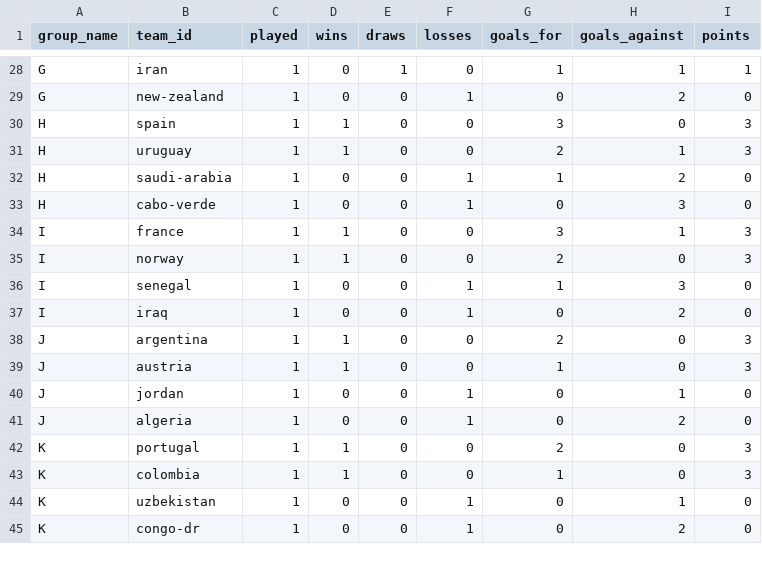
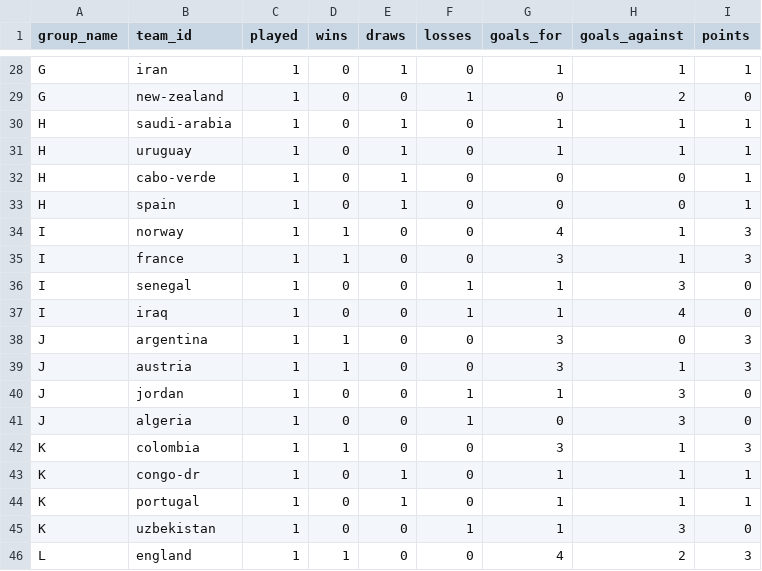
Before and after one commit to jonit-dev/worldcup-forecast-2026, a CSV file: data/raw/standings_sample.csv, drawn as a sheet; only a part is shown, gaps mark what is left out; the diff covers the shown part only.

```diff
--- a/data/raw/standings_sample.csv
+++ b/data/raw/standings_sample.csv
@@ -29,17 +29,18 @@ G,iran,1,0,1,0,1,1,1
 G,new-zealand,1,0,0,1,0,2,0
-H,spain,1,1,0,0,3,0,3
-H,uruguay,1,1,0,0,2,1,3
-H,saudi-arabia,1,0,0,1,1,2,0
-H,cabo-verde,1,0,0,1,0,3,0
+H,saudi-arabia,1,0,1,0,1,1,1
+H,uruguay,1,0,1,0,1,1,1
+H,cabo-verde,1,0,1,0,0,0,1
+H,spain,1,0,1,0,0,0,1
+I,norway,1,1,0,0,4,1,3
 I,france,1,1,0,0,3,1,3
-I,norway,1,1,0,0,2,0,3
 I,senegal,1,0,0,1,1,3,0
-I,iraq,1,0,0,1,0,2,0
-J,argentina,1,1,0,0,2,0,3
-J,austria,1,1,0,0,1,0,3
-J,jordan,1,0,0,1,0,1,0
-J,algeria,1,0,0,1,0,2,0
-K,portugal,1,1,0,0,2,0,3
-K,colombia,1,1,0,0,1,0,3
-K,uzbekistan,1,0,0,1,0,1,0
-K,congo-dr,1,0,0,1,0,2,0
+I,iraq,1,0,0,1,1,4,0
+J,argentina,1,1,0,0,3,0,3
+J,austria,1,1,0,0,3,1,3
+J,jordan,1,0,0,1,1,3,0
+J,algeria,1,0,0,1,0,3,0
+K,colombia,1,1,0,0,3,1,3
+K,congo-dr,1,0,1,0,1,1,1
+K,portugal,1,0,1,0,1,1,1
+K,uzbekistan,1,0,0,1,1,3,0
+L,england,1,1,0,0,4,2,3
```
Also changed, not shown: 2 added rows, 3 removed rows and 25 edited cells elsewhere in this file, data/raw/current_matches_sample.csv, data/raw/historical_results_sample.csv, 5 other files.
